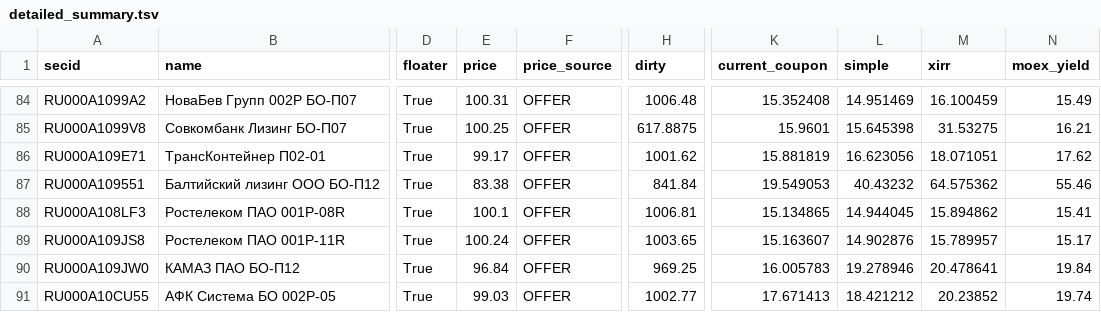
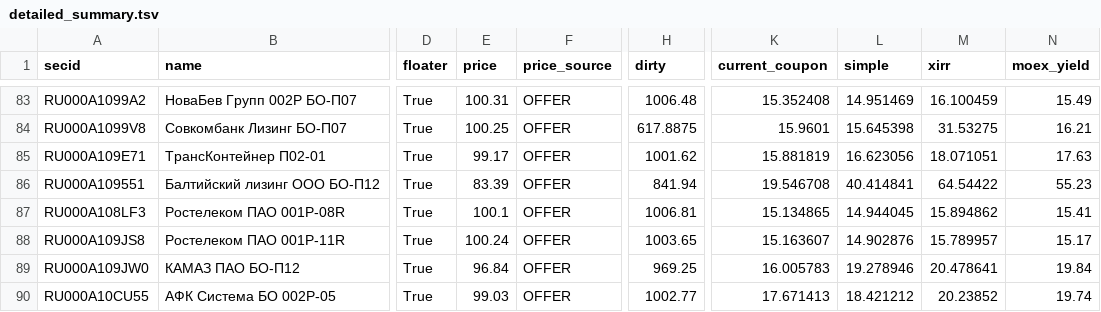
Before and after one commit to pulp-dev/AI-Assistant-for-news, a TSV file: moex-bridge/data/detailed_summary.tsv, drawn as a sheet; only a part is shown, gaps mark what is left out; addresses are those after the commit; the diff covers the shown part only; the diff names each change by its address in the sheet, - before the commit and + after, or states it on an @@ line.

```diff
--- a/moex-bridge/data/detailed_summary.tsv
+++ b/moex-bridge/data/detailed_summary.tsv
-N85 (moex_yield): 17.62
+N85 (moex_yield): 17.63
-E86 (price): 83.38
+E86 (price): 83.39
-H86 (dirty): 841.84
+H86 (dirty): 841.94
-K86 (current_coupon): 19.549053
+K86 (current_coupon): 19.546708
-L86 (simple): 40.43232
+L86 (simple): 40.414841
-M86 (xirr): 64.575362
+M86 (xirr): 64.54422
-N86 (moex_yield): 55.46
+N86 (moex_yield): 55.23
```
Also changed, not shown: 1 removed row and 70 edited cells elsewhere in this file, moex-bridge/data/floater_report.tsv, 3 other files.
